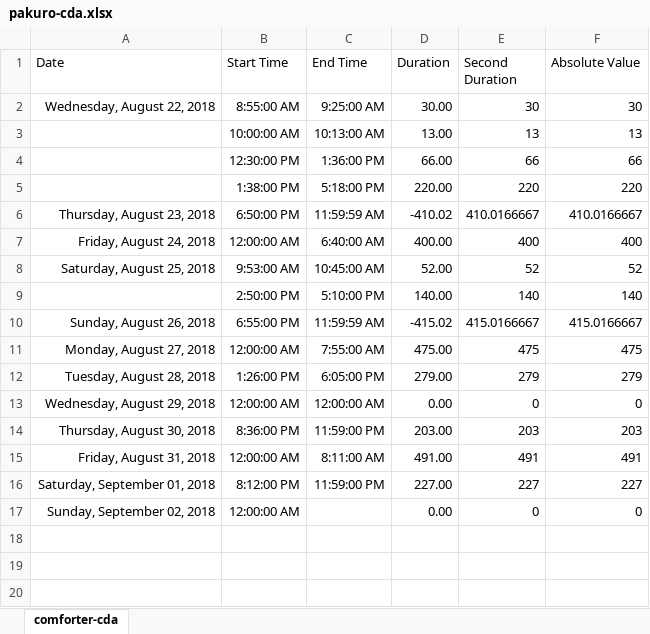
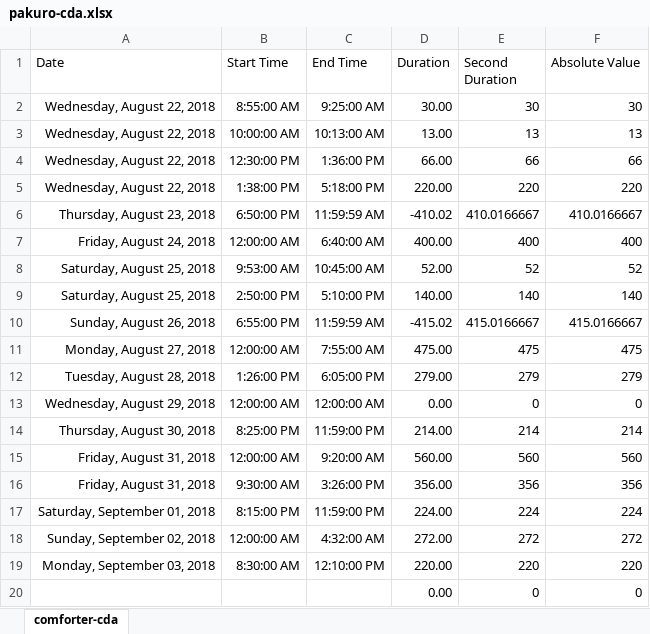
Before and after one commit to ArthurEzenwanne/power-supply, an Excel workbook: pakuro/pakuro-cda.xlsx, sheet comforter-cda, drawn as a sheet; values as stored, in another font and other column widths than the file's, no borders; table styles not drawn; addresses are those after the commit; the diff names each change by its address in the sheet, - before the commit and + after, or states it on an @@ line.

Commit message:
Add daily records

```diff
--- a/pakuro/pakuro-cda.xlsx (sheet comforter-cda)
+++ b/pakuro/pakuro-cda.xlsx (sheet comforter-cda)
-A3:A5 (Date): (empty)
+A3:A5 (Date): Wednesday, August 22, 2018
-A9 (Date): (empty)
+A9 (Date): Saturday, August 25, 2018
-B14 (Start Time): 8:36:00 PM
+B14 (Start Time): 8:25:00 PM
-D14 (Duration): 203.00
+D14 (Duration): 214.00
-E14 (Second Duration): 203
+E14 (Second Duration): 214
-F14 (Absolute Value): 203
+F14 (Absolute Value): 214
-C15 (End Time): 8:11:00 AM
+C15 (End Time): 9:20:00 AM
-D15 (Duration): 491.00
+D15 (Duration): 560.00
-E15 (Second Duration): 491
+E15 (Second Duration): 560
-F15 (Absolute Value): 491
+F15 (Absolute Value): 560
+row 16: Friday, August 31, 2018 | 9:30:00 AM | 3:26:00 PM | 356.00 | 356 | 356
-B17 (Start Time): 8:12:00 PM
+B17 (Start Time): 8:15:00 PM
-D17 (Duration): 227.00
+D17 (Duration): 224.00
-E17 (Second Duration): 227
+E17 (Second Duration): 224
-F17 (Absolute Value): 227
+F17 (Absolute Value): 224
+row 18: Sunday, September 02, 2018 | 12:00:00 AM | 4:32:00 AM | 272.00 | 272 | 272
+row 19: Monday, September 03, 2018 | 8:30:00 AM | 12:10:00 PM | 220.00 | 220 | 220
-A20 (Date): Sunday, September 02, 2018
+A20 (Date): (empty)
-B20 (Start Time): 12:00:00 AM
+B20 (Start Time): (empty)
```
Also changed, not shown: formulas that keep their value.
